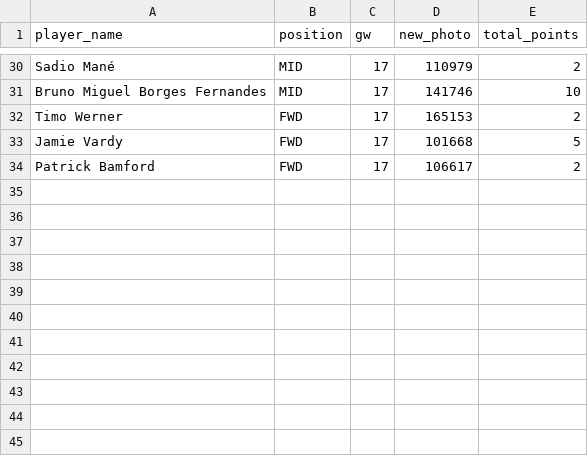
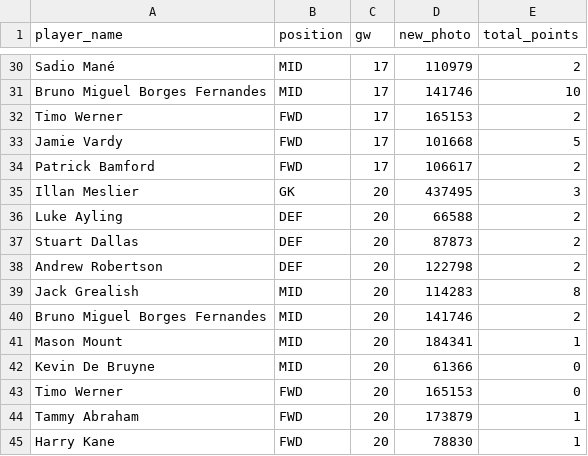
Before and after one commit to arpitsolanki/FPLBot, a CSV file: gw_points_history.csv, drawn as a sheet; only a part is shown, gaps mark what is left out; the diff names each change by its address in the sheet, - before the commit and + after, or states it on an @@ line.

```diff
--- a/gw_points_history.csv
+++ b/gw_points_history.csv
+row 35: Illan Meslier | GK | 20 | 437495 | 3
+row 36: Luke Ayling | DEF | 20 | 66588 | 2
+row 37: Stuart Dallas | DEF | 20 | 87873 | 2
+row 38: Andrew Robertson | DEF | 20 | 122798 | 2
+row 39: Jack Grealish | MID | 20 | 114283 | 8
+row 40: Bruno Miguel Borges Fernandes | MID | 20 | 141746 | 2
+row 41: Mason Mount | MID | 20 | 184341 | 1
+row 42: Kevin De Bruyne | MID | 20 | 61366 | 0
+row 43: Timo Werner | FWD | 20 | 165153 | 0
+row 44: Tammy Abraham | FWD | 20 | 173879 | 1
+row 45: Harry Kane | FWD | 20 | 78830 | 1
```
Also changed, not shown: last_gw_dream_team.csv, output.csv, 1 other file.
